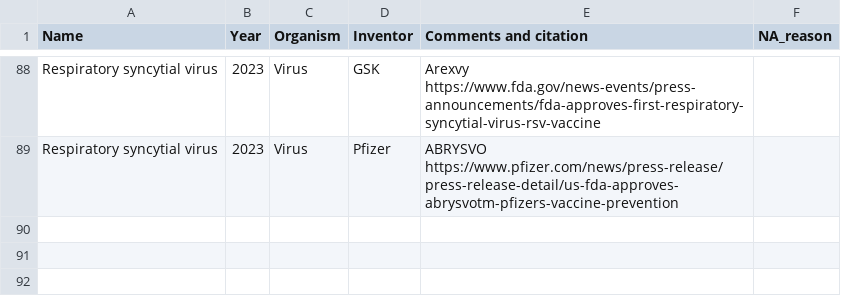
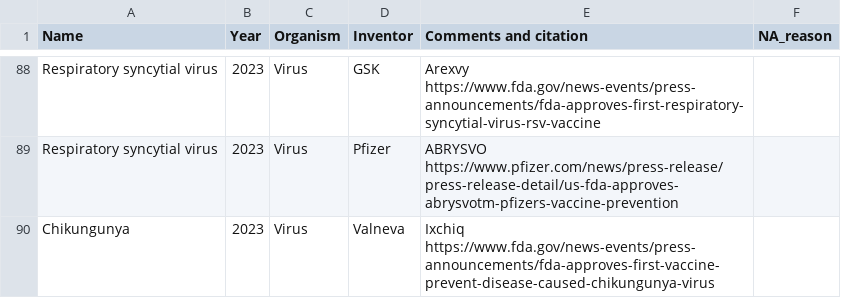
Before and after one commit to saloni-nd/misc, a CSV file: vaccination_timeline/dataset.csv, drawn as a sheet; only a part is shown, gaps mark what is left out; the diff names each change by its address in the sheet, - before the commit and + after, or states it on an @@ line.

Commit message:
Update dataset.csv
Added chikungunya vaccine

```diff
--- a/vaccination_timeline/dataset.csv
+++ b/vaccination_timeline/dataset.csv
+row 90: Chikungunya | 2023 | Virus | Valneva | Ixchiq https://www.fda.gov/news-events/press-announcements/fda-approves-first-vaccine-prevent-disease-caused-chikungunya-virus
```
